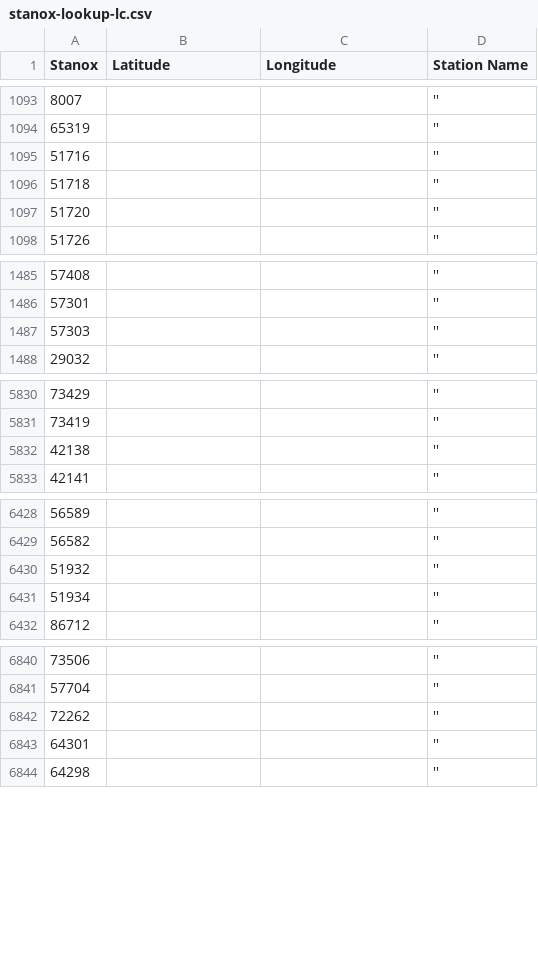
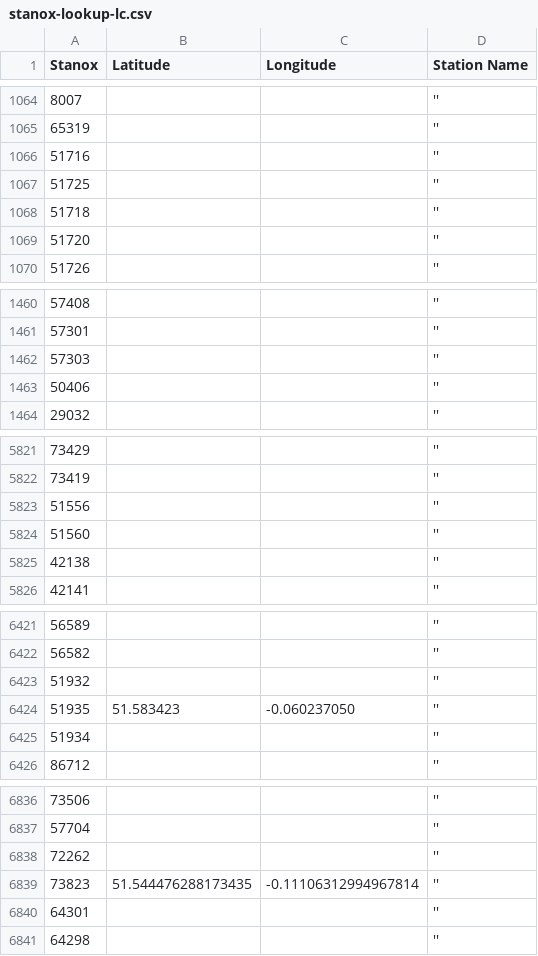
Before and after one commit to dramella/TrainDelays, a CSV file: mapping_data/stanox-lookup-lc.csv, drawn as a sheet; only a part is shown, gaps mark what is left out; the diff covers the shown part only; the diff names each change by its address in the sheet, - before the commit and + after, or states it on an @@ line.

```diff
--- a/mapping_data/stanox-lookup-lc.csv
+++ b/mapping_data/stanox-lookup-lc.csv
+row 1067: 51725 |  |  | ''
+row 1463: 50406 |  |  | ''
+row 5823: 51556 |  |  | ''
+row 5824: 51560 |  |  | ''
+row 6424: 51935 | 51.583423 | -0.060237050 | ''
+row 6839: 73823 | 51.544476288173435 | -0.11106312994967814 | ''
```
Also changed, not shown: 24 added rows, 30 removed rows, 2 moved rows and 4 edited cells elsewhere in this file, 13 other files.
